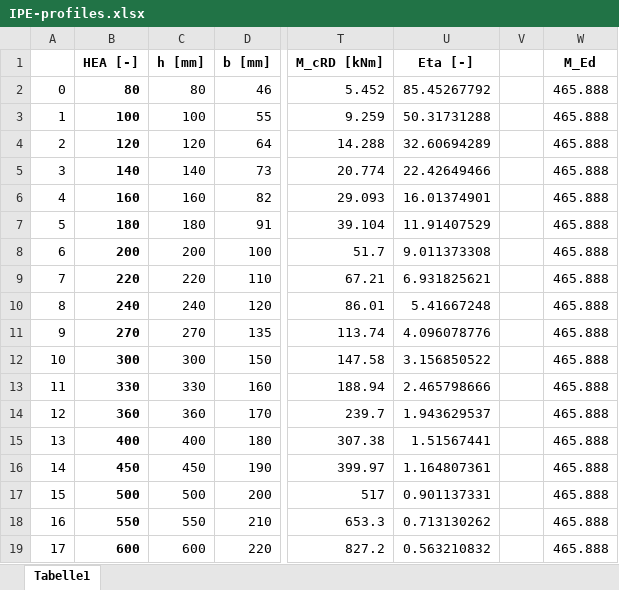
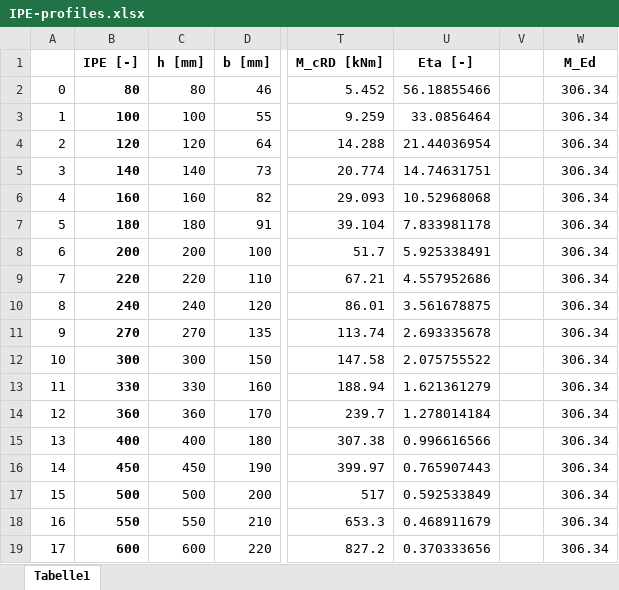
Before and after one commit to JanWittke/FrameStructure, an Excel workbook: IPE-profiles.xlsx, sheet Tabelle1, drawn as a sheet; only a part is shown, gaps mark what is left out; values as stored, in another font and other column widths than the file's, no borders; the diff names each change by its address in the sheet, - before the commit and + after, or states it on an @@ line.

Commit message:
updated profile lists

```diff
--- a/IPE-profiles.xlsx (sheet Tabelle1)
+++ b/IPE-profiles.xlsx (sheet Tabelle1)
-B1: HEA [-]
+B1: IPE [-]
-U2 (Eta [-]): 85.45267792
+U2 (Eta [-]): 56.18855466
-W2:W19 (M_Ed): 465.888
+W2:W19 (M_Ed): 306.34
-U3 (Eta [-]): 50.31731288
+U3 (Eta [-]): 33.0856464
-U4 (Eta [-]): 32.60694289
+U4 (Eta [-]): 21.44036954
-U5 (Eta [-]): 22.42649466
+U5 (Eta [-]): 14.74631751
-U6 (Eta [-]): 16.01374901
+U6 (Eta [-]): 10.52968068
-U7 (Eta [-]): 11.91407529
+U7 (Eta [-]): 7.833981178
-U8 (Eta [-]): 9.011373308
+U8 (Eta [-]): 5.925338491
-U9 (Eta [-]): 6.931825621
+U9 (Eta [-]): 4.557952686
-U10 (Eta [-]): 5.41667248
+U10 (Eta [-]): 3.561678875
-U11 (Eta [-]): 4.096078776
+U11 (Eta [-]): 2.693335678
-U12 (Eta [-]): 3.156850522
+U12 (Eta [-]): 2.075755522
-U13 (Eta [-]): 2.465798666
+U13 (Eta [-]): 1.621361279
-U14 (Eta [-]): 1.943629537
+U14 (Eta [-]): 1.278014184
-U15 (Eta [-]): 1.51567441
+U15 (Eta [-]): 0.996616566
-U16 (Eta [-]): 1.164807361
+U16 (Eta [-]): 0.765907443
-U17 (Eta [-]): 0.901137331
+U17 (Eta [-]): 0.592533849
-U18 (Eta [-]): 0.713130262
+U18 (Eta [-]): 0.468911679
-U19 (Eta [-]): 0.563210832
+U19 (Eta [-]): 0.370333656
```
Also changed, not shown: HEB-profiles.xlsx, 2 other files.
